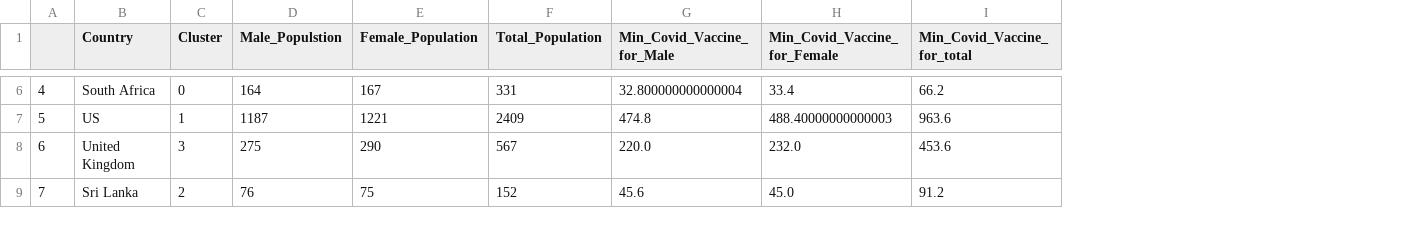
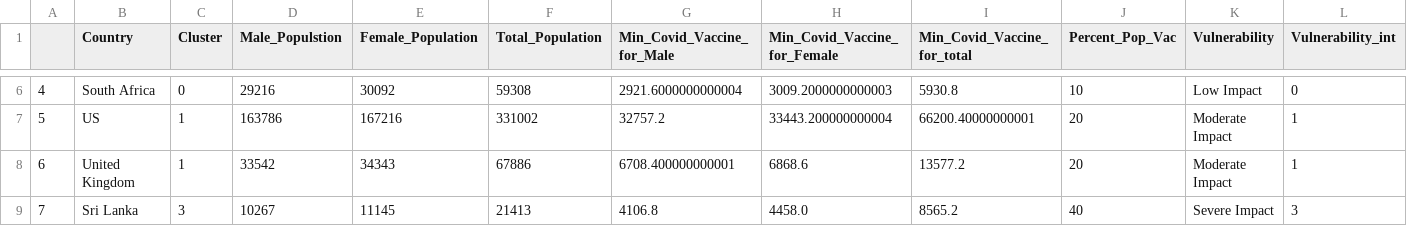
Before and after one commit to drkkgy/Covid19-Vaccine-Dosage-Predict, a CSV file: Experiment Scripts/final_Cluster_frame.csv, drawn as a sheet; only a part is shown, gaps mark what is left out; the diff covers the shown part only; the diff names each change by its address in the sheet, - before the commit and + after, or states it on an @@ line.

```diff
--- a/Experiment Scripts/final_Cluster_frame.csv
+++ b/Experiment Scripts/final_Cluster_frame.csv
+column J (Percent_Pop_Vac), rows 6-9: 10 | 20 | 20 | 40
+column K (Vulnerability), rows 6-9: Low Impact | Moderate Impact | Moderate Impact | Severe Impact
+column L (Vulnerability_int), rows 6-9: 0 | 1 | 1 | 3
-D6 (Male_Populstion): 164
+D6 (Male_Populstion): 29216
-E6 (Female_Population): 167
+E6 (Female_Population): 30092
-F6 (Total_Population): 331
+F6 (Total_Population): 59308
-G6 (Min_Covid_Vaccine_for_Male): 32.800000000000004
+G6 (Min_Covid_Vaccine_for_Male): 2921.6000000000004
-H6 (Min_Covid_Vaccine_for_Female): 33.4
+H6 (Min_Covid_Vaccine_for_Female): 3009.2000000000003
-I6 (Min_Covid_Vaccine_for_total): 66.2
+I6 (Min_Covid_Vaccine_for_total): 5930.8
-D7 (Male_Populstion): 1187
+D7 (Male_Populstion): 163786
-E7 (Female_Population): 1221
+E7 (Female_Population): 167216
-F7 (Total_Population): 2409
+F7 (Total_Population): 331002
-G7 (Min_Covid_Vaccine_for_Male): 474.8
+G7 (Min_Covid_Vaccine_for_Male): 32757.2
-H7 (Min_Covid_Vaccine_for_Female): 488.40000000000003
+H7 (Min_Covid_Vaccine_for_Female): 33443.200000000004
-I7 (Min_Covid_Vaccine_for_total): 963.6
+I7 (Min_Covid_Vaccine_for_total): 66200.40000000001
-C8 (Cluster): 3
+C8 (Cluster): 1
-D8 (Male_Populstion): 275
+D8 (Male_Populstion): 33542
-E8 (Female_Population): 290
+E8 (Female_Population): 34343
-F8 (Total_Population): 567
+F8 (Total_Population): 67886
-G8 (Min_Covid_Vaccine_for_Male): 220.0
+G8 (Min_Covid_Vaccine_for_Male): 6708.400000000001
-H8 (Min_Covid_Vaccine_for_Female): 232.0
+H8 (Min_Covid_Vaccine_for_Female): 6868.6
-I8 (Min_Covid_Vaccine_for_total): 453.6
+I8 (Min_Covid_Vaccine_for_total): 13577.2
-C9 (Cluster): 2
+C9 (Cluster): 3
-D9 (Male_Populstion): 76
+D9 (Male_Populstion): 10267
-E9 (Female_Population): 75
+E9 (Female_Population): 11145
-F9 (Total_Population): 152
+F9 (Total_Population): 21413
-G9 (Min_Covid_Vaccine_for_Male): 45.6
+G9 (Min_Covid_Vaccine_for_Male): 4106.8
-H9 (Min_Covid_Vaccine_for_Female): 45.0
+H9 (Min_Covid_Vaccine_for_Female): 4458.0
-I9 (Min_Covid_Vaccine_for_total): 91.2
+I9 (Min_Covid_Vaccine_for_total): 8565.2
```
Also changed, not shown: 90 edited cells elsewhere in this file, 3 other files.
